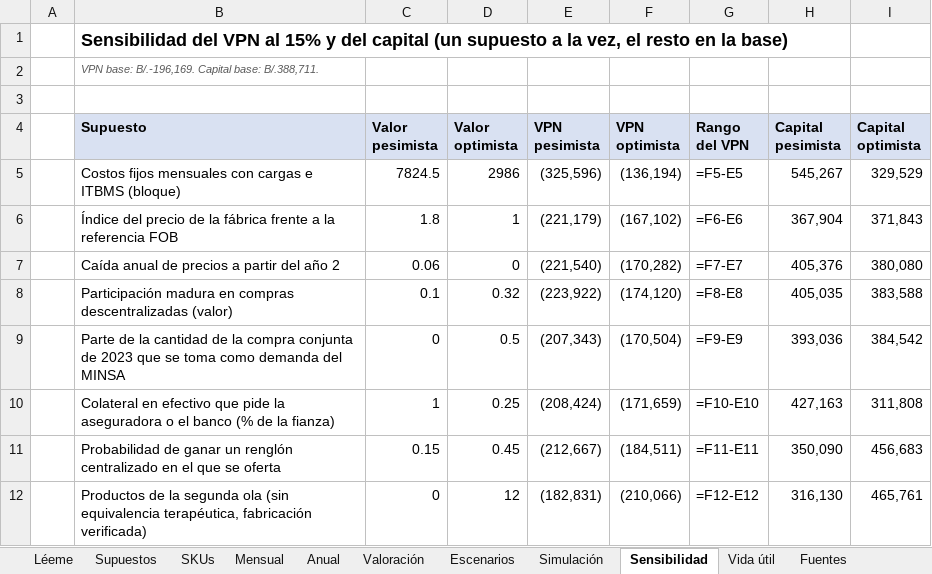
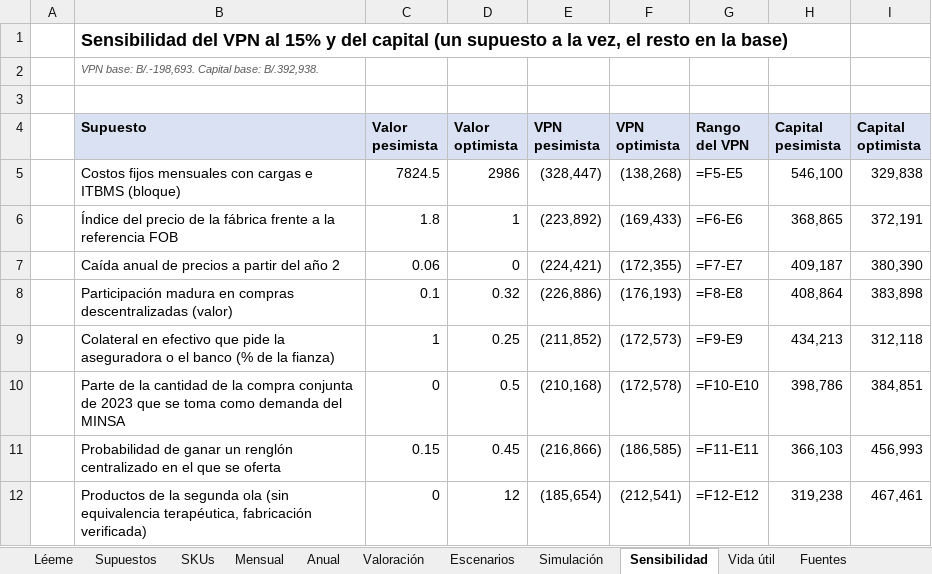
Before and after one commit to jecg2804/Meds, an Excel workbook: outputs/Modelo_financiero.xlsx, sheet Sensibilidad, drawn as a sheet; only a part is shown; values as stored, in another font and other column widths than the file's, no borders; formulas without a stored value are shown as written; removed rows and columns are numbered as before the commit, all else as after; the diff covers the shown part only; the diff names each change by its address in the sheet, - before the commit and + after, or states it on an @@ line.

```diff
--- a/outputs/Modelo_financiero.xlsx (sheet Sensibilidad)
+++ b/outputs/Modelo_financiero.xlsx (sheet Sensibilidad)
-B2 (Supuesto): VPN base: B/.-196,169. Capital base: B/.388,711.
+B2 (Supuesto): VPN base: B/.-198,693. Capital base: B/.392,938.
-E5 (VPN pesimista): (325,596)
+E5 (VPN pesimista): (328,447)
-F5 (VPN optimista): (136,194)
+F5 (VPN optimista): (138,268)
-H5 (Capital pesimista): 545,267
+H5 (Capital pesimista): 546,100
-I5 (Capital optimista): 329,529
+I5 (Capital optimista): 329,838
-E6 (VPN pesimista): (221,179)
+E6 (VPN pesimista): (223,892)
-F6 (VPN optimista): (167,102)
+F6 (VPN optimista): (169,433)
-H6 (Capital pesimista): 367,904
+H6 (Capital pesimista): 368,865
-I6 (Capital optimista): 371,843
+I6 (Capital optimista): 372,191
-E7 (VPN pesimista): (221,540)
+E7 (VPN pesimista): (224,421)
-F7 (VPN optimista): (170,282)
+F7 (VPN optimista): (172,355)
-H7 (Capital pesimista): 405,376
+H7 (Capital pesimista): 409,187
-I7 (Capital optimista): 380,080
+I7 (Capital optimista): 380,390
-E8 (VPN pesimista): (223,922)
+E8 (VPN pesimista): (226,886)
-F8 (VPN optimista): (174,120)
+F8 (VPN optimista): (176,193)
-H8 (Capital pesimista): 405,035
+H8 (Capital pesimista): 408,864
-I8 (Capital optimista): 383,588
+I8 (Capital optimista): 383,898
-row 9:  | Parte de la cantidad de la compra conjunta de 2023 que se toma como demanda del MINSA | 0 | 0.5 | (207,343) | (170,504) | =F9-E9 | 393,036 | 384,542
-E9 (VPN pesimista): (208,424)
+E9 (VPN pesimista): (211,852)
-F9 (VPN optimista): (171,659)
+F9 (VPN optimista): (172,573)
-G9 (Rango del VPN): =F10-E10
+G9 (Rango del VPN): =F9-E9
-H9 (Capital pesimista): 427,163
+H9 (Capital pesimista): 434,213
-I9 (Capital optimista): 311,808
+I9 (Capital optimista): 312,118
+row 10:  | Parte de la cantidad de la compra conjunta de 2023 que se toma como demanda del MINSA | 0 | 0.5 | (210,168) | (172,578) | =F10-E10 | 398,786 | 384,851
-E11 (VPN pesimista): (212,667)
+E11 (VPN pesimista): (216,866)
-F11 (VPN optimista): (184,511)
+F11 (VPN optimista): (186,585)
-H11 (Capital pesimista): 350,090
+H11 (Capital pesimista): 366,103
-I11 (Capital optimista): 456,683
+I11 (Capital optimista): 456,993
-E12 (VPN pesimista): (182,831)
+E12 (VPN pesimista): (185,654)
-F12 (VPN optimista): (210,066)
+F12 (VPN optimista): (212,541)
-H12 (Capital pesimista): 316,130
+H12 (Capital pesimista): 319,238
-I12 (Capital optimista): 465,761
+I12 (Capital optimista): 467,461
```
Also changed, not shown: 3 added rows, 3 removed rows and 51 edited cells elsewhere in this sheet, sheet Simulación, sheet Escenarios, sheet SKUs, sheet Léeme, sheet Supuestos, 22 other files.
